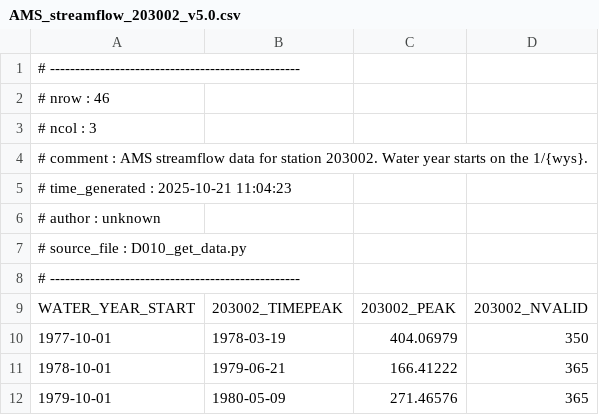
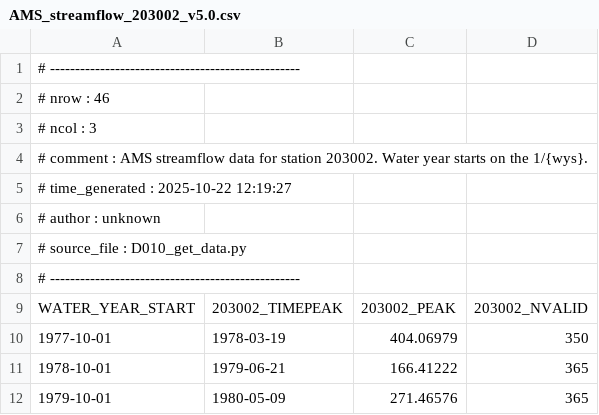
Before and after one commit to jlerat/rethinkfloodrisk, a CSV file: data/ams/AMS_streamflow_203002_v5.0.csv, drawn as a sheet; only a part is shown.

```diff
--- a/data/ams/AMS_streamflow_203002_v5.0.csv
+++ b/data/ams/AMS_streamflow_203002_v5.0.csv
@@ -4,3 +4,3 @@
 # comment : AMS streamflow data for station 203002. Water year starts on the 1/{wys}.
-# time_generated : 2025-10-21 11:04:23
+# time_generated : 2025-10-22 12:19:27
 # author : unknown
```
Also changed, not shown: data/AMS_stations_v5.0.csv, data/ams/AMS_streamflow_203004_v5.0.csv, 17 other files.
